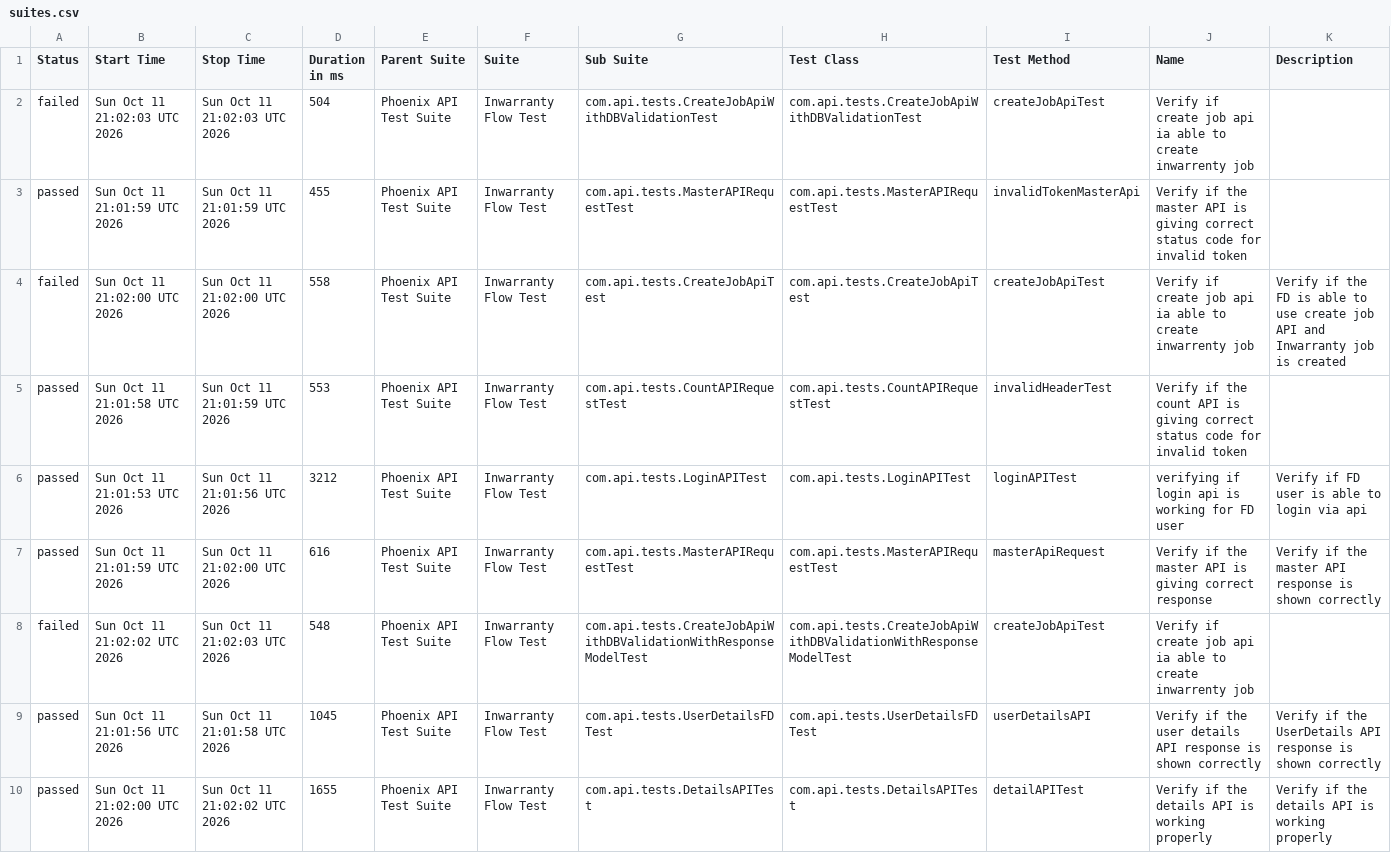
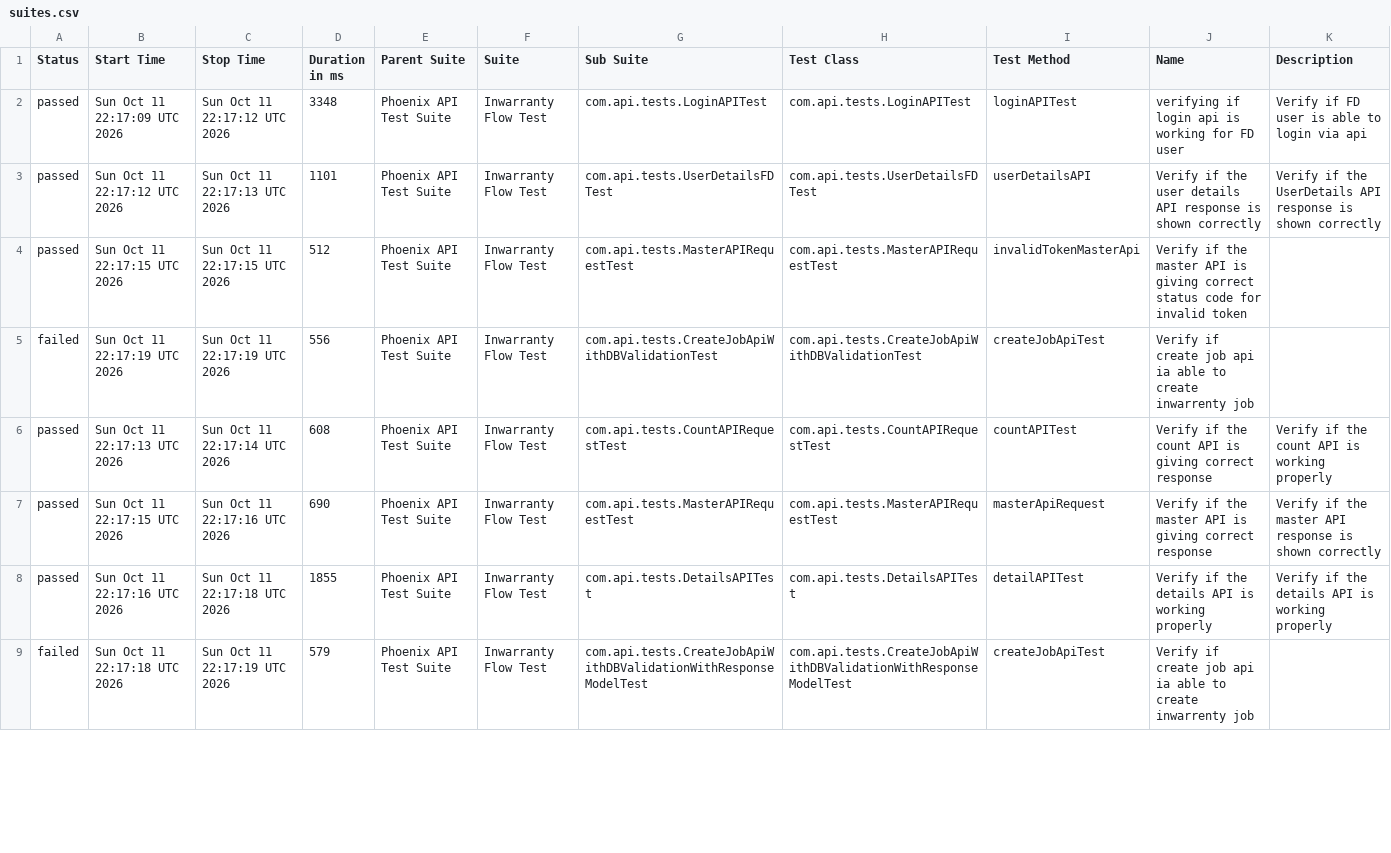
Before and after one commit to divyaNandakumar12/PhoenixTestAutomationFramework, a CSV file: data/suites.csv, drawn as a sheet; only a part is shown; the diff covers the shown part only.

```diff
--- a/data/suites.csv
+++ b/data/suites.csv
@@ -1,10 +1,9 @@
 "Status","Start Time","Stop Time","Duration in ms","Parent Suite","Suite","Sub Suite","Test Class","Test Method","Name","Description"
-"failed","Sun Oct 11 21:02:03 UTC 2026","Sun Oct 11 21:02:03 UTC 2026","504","Phoenix API Test Suite","Inwarranty Flow Test","com.api.tests.CreateJobApiWithDBValidationTest","com.api.tests.CreateJobApiWithDBValidationTest","createJobApiTest","Verify if create job api ia able to create inwarrenty job",""
-"passed","Sun Oct 11 21:01:59 UTC 2026","Sun Oct 11 21:01:59 UTC 2026","455","Phoenix API Test Suite","Inwarranty Flow Test","com.api.tests.MasterAPIRequestTest","com.api.tests.MasterAPIRequestTest","invalidTokenMasterApi","Verify if the master API is giving correct status code for invalid token",""
-"failed","Sun Oct 11 21:02:00 UTC 2026","Sun Oct 11 21:02:00 UTC 2026","558","Phoenix API Test Suite","Inwarranty Flow Test","com.api.tests.CreateJobApiTest","com.api.tests.CreateJobApiTest","createJobApiTest","Verify if create job api ia able to create inwarrenty job","Verify if the FD is able to use create job API and Inwarranty job is created"
-"passed","Sun Oct 11 21:01:58 UTC 2026","Sun Oct 11 21:01:59 UTC 2026","553","Phoenix API Test Suite","Inwarranty Flow Test","com.api.tests.CountAPIRequestTest","com.api.tests.CountAPIRequestTest","invalidHeaderTest","Verify if the count API is giving correct status code for invalid token",""
-"passed","Sun Oct 11 21:01:53 UTC 2026","Sun Oct 11 21:01:56 UTC 2026","3212","Phoenix API Test Suite","Inwarranty Flow Test","com.api.tests.LoginAPITest","com.api.tests.LoginAPITest","loginAPITest","verifying if login api is working for FD user","Verify if FD user is able to login via api"
-"passed","Sun Oct 11 21:01:59 UTC 2026","Sun Oct 11 21:02:00 UTC 2026","616","Phoenix API Test Suite","Inwarranty Flow Test","com.api.tests.MasterAPIRequestTest","com.api.tests.MasterAPIRequestTest","masterApiRequest","Verify if the master API is giving correct response","Verify if the master API response is shown correctly"
-"failed","Sun Oct 11 21:02:02 UTC 2026","Sun Oct 11 21:02:03 UTC 2026","548","Phoenix API Test Suite","Inwarranty Flow Test","com.api.tests.CreateJobApiWithDBValidationWithResponseModelTest","com.api.tests.CreateJobApiWithDBValidationWithResponseModelTest","createJobApiTest","Verify if create job api ia able to create inwarrenty job",""
-"passed","Sun Oct 11 21:01:56 UTC 2026","Sun Oct 11 21:01:58 UTC 2026","1045","Phoenix API Test Suite","Inwarranty Flow Test","com.api.tests.UserDetailsFDTest","com.api.tests.UserDetailsFDTest","userDetailsAPI","Verify if the user details API response is shown correctly","Verify if the UserDetails API response is shown correctly"
-"passed","Sun Oct 11 21:02:00 UTC 2026","Sun Oct 11 21:02:02 UTC 2026","1655","Phoenix API Test Suite","Inwarranty Flow Test","com.api.tests.DetailsAPITest","com.api.tests.DetailsAPITest","detailAPITest","Verify if the details API is working properly","Verify if the details API is working properly"
+"passed","Sun Oct 11 22:17:09 UTC 2026","Sun Oct 11 22:17:12 UTC 2026","3348","Phoenix API Test Suite","Inwarranty Flow Test","com.api.tests.LoginAPITest","com.api.tests.LoginAPITest","loginAPITest","verifying if login api is working for FD user","Verify if FD user is able to login via api"
+"passed","Sun Oct 11 22:17:12 UTC 2026","Sun Oct 11 22:17:13 UTC 2026","1101","Phoenix API Test Suite","Inwarranty Flow Test","com.api.tests.UserDetailsFDTest","com.api.tests.UserDetailsFDTest","userDetailsAPI","Verify if the user details API response is shown correctly","Verify if the UserDetails API response is shown correctly"
+"passed","Sun Oct 11 22:17:15 UTC 2026","Sun Oct 11 22:17:15 UTC 2026","512","Phoenix API Test Suite","Inwarranty Flow Test","com.api.tests.MasterAPIRequestTest","com.api.tests.MasterAPIRequestTest","invalidTokenMasterApi","Verify if the master API is giving correct status code for invalid token",""
+"failed","Sun Oct 11 22:17:19 UTC 2026","Sun Oct 11 22:17:19 UTC 2026","556","Phoenix API Test Suite","Inwarranty Flow Test","com.api.tests.CreateJobApiWithDBValidationTest","com.api.tests.CreateJobApiWithDBValidationTest","createJobApiTest","Verify if create job api ia able to create inwarrenty job",""
+"passed","Sun Oct 11 22:17:13 UTC 2026","Sun Oct 11 22:17:14 UTC 2026","608","Phoenix API Test Suite","Inwarranty Flow Test","com.api.tests.CountAPIRequestTest","com.api.tests.CountAPIRequestTest","countAPITest","Verify if the count API is giving correct response","Verify if the count API is working properly"
+"passed","Sun Oct 11 22:17:15 UTC 2026","Sun Oct 11 22:17:16 UTC 2026","690","Phoenix API Test Suite","Inwarranty Flow Test","com.api.tests.MasterAPIRequestTest","com.api.tests.MasterAPIRequestTest","masterApiRequest","Verify if the master API is giving correct response","Verify if the master API response is shown correctly"
+"passed","Sun Oct 11 22:17:16 UTC 2026","Sun Oct 11 22:17:18 UTC 2026","1855","Phoenix API Test Suite","Inwarranty Flow Test","com.api.tests.DetailsAPITest","com.api.tests.DetailsAPITest","detailAPITest","Verify if the details API is working properly","Verify if the details API is working properly"
+"failed","Sun Oct 11 22:17:18 UTC 2026","Sun Oct 11 22:17:19 UTC 2026","579","Phoenix API Test Suite","Inwarranty Flow Test","com.api.tests.CreateJobApiWithDBValidationWithResponseModelTest","com.api.tests.CreateJobApiWithDBValidationWithResponseModelTest","createJobApiTest","Verify if create job api ia able to create inwarrenty job",""
```
Also changed, not shown: 1 added row and 6 edited cells elsewhere in this file, data/behaviors.csv, 58 other files.
